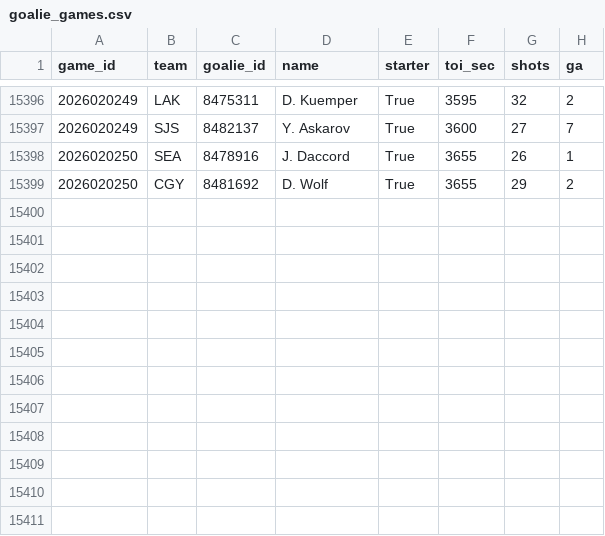
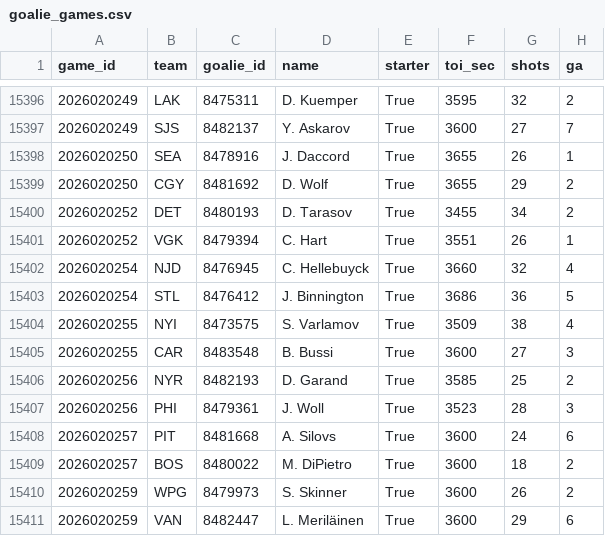
Before and after one commit to 88jackcarr/NHL-odds-betting, a CSV file: data/goalie_games.csv, drawn as a sheet; only a part is shown, gaps mark what is left out; the diff names each change by its address in the sheet, - before the commit and + after, or states it on an @@ line.

```diff
--- a/data/goalie_games.csv
+++ b/data/goalie_games.csv
+row 15400: 2026020252 | DET | 8480193 | D. Tarasov | True | 3455 | 34 | 2
+row 15401: 2026020252 | VGK | 8479394 | C. Hart | True | 3551 | 26 | 1
+row 15402: 2026020254 | NJD | 8476945 | C. Hellebuyck | True | 3660 | 32 | 4
+row 15403: 2026020254 | STL | 8476412 | J. Binnington | True | 3686 | 36 | 5
+row 15404: 2026020255 | NYI | 8473575 | S. Varlamov | True | 3509 | 38 | 4
+row 15405: 2026020255 | CAR | 8483548 | B. Bussi | True | 3600 | 27 | 3
+row 15406: 2026020256 | NYR | 8482193 | D. Garand | True | 3585 | 25 | 2
+row 15407: 2026020256 | PHI | 8479361 | J. Woll | True | 3523 | 28 | 3
+row 15408: 2026020257 | PIT | 8481668 | A. Silovs | True | 3600 | 24 | 6
+row 15409: 2026020257 | BOS | 8480022 | M. DiPietro | True | 3600 | 18 | 2
+row 15410: 2026020259 | WPG | 8479973 | S. Skinner | True | 3600 | 26 | 2
+row 15411: 2026020259 | VAN | 8482447 | L. Meriläinen | True | 3600 | 29 | 6
```
Also changed, not shown: data/bets.csv, data/games.csv, 2 other files.
